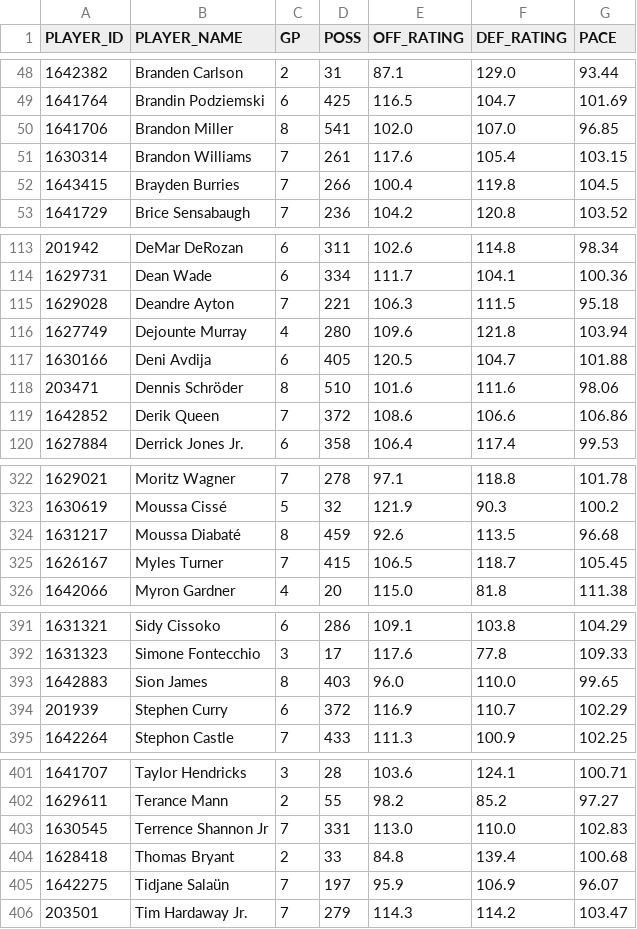
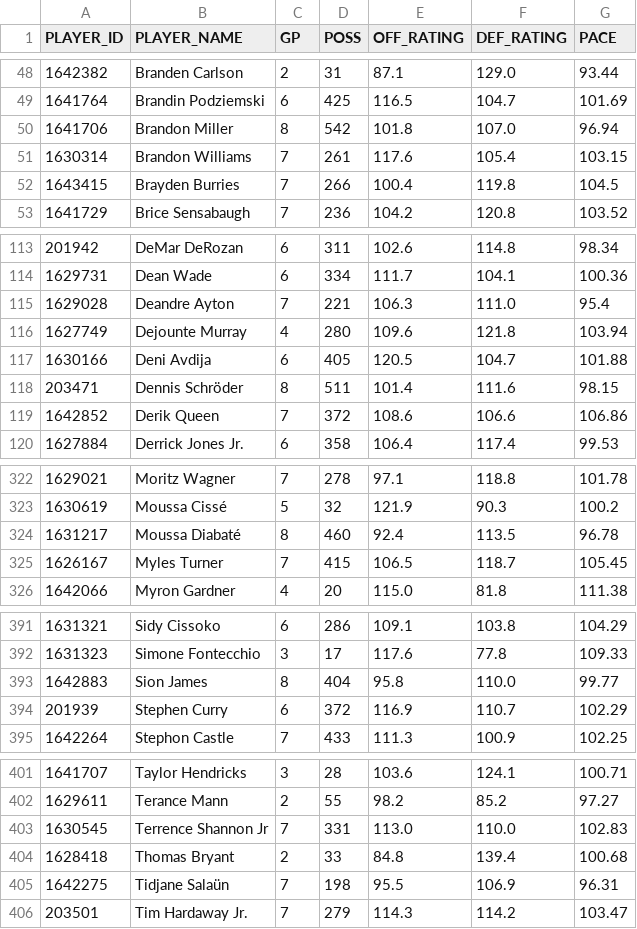
Before and after one commit to ronaldochavez/nba_prediction, a CSV file: data/player_ratings_2026-27.csv, drawn as a sheet; only a part is shown, gaps mark what is left out; the diff covers the shown part only.

```diff
--- a/data/player_ratings_2026-27.csv
+++ b/data/player_ratings_2026-27.csv
@@ -49,3 +49,3 @@ PLAYER_ID,PLAYER_NAME,GP,POSS,OFF_RATING,DEF_RATING,PACE
 1641764,Brandin Podziemski,6,425,116.5,104.7,101.69
-1641706,Brandon Miller,8,541,102.0,107.0,96.85
+1641706,Brandon Miller,8,542,101.8,107.0,96.94
 1630314,Brandon Williams,7,261,117.6,105.4,103.15
@@ -114,6 +114,6 @@ PLAYER_ID,PLAYER_NAME,GP,POSS,OFF_RATING,DEF_RATING,PACE
 1629731,Dean Wade,6,334,111.7,104.1,100.36
-1629028,Deandre Ayton,7,221,106.3,111.5,95.18
+1629028,Deandre Ayton,7,221,106.3,111.0,95.4
 1627749,Dejounte Murray,4,280,109.6,121.8,103.94
 1630166,Deni Avdija,6,405,120.5,104.7,101.88
-203471,Dennis Schröder,8,510,101.6,111.6,98.06
+203471,Dennis Schröder,8,511,101.4,111.6,98.15
 1642852,Derik Queen,7,372,108.6,106.6,106.86
@@ -323,3 +323,3 @@ PLAYER_ID,PLAYER_NAME,GP,POSS,OFF_RATING,DEF_RATING,PACE
 1630619,Moussa Cissé,5,32,121.9,90.3,100.2
-1631217,Moussa Diabaté,8,459,92.6,113.5,96.68
+1631217,Moussa Diabaté,8,460,92.4,113.5,96.78
 1626167,Myles Turner,7,415,106.5,118.7,105.45
@@ -392,3 +392,3 @@ PLAYER_ID,PLAYER_NAME,GP,POSS,OFF_RATING,DEF_RATING,PACE
 1631323,Simone Fontecchio,3,17,117.6,77.8,109.33
-1642883,Sion James,8,403,96.0,110.0,99.65
+1642883,Sion James,8,404,95.8,110.0,99.77
 201939,Stephen Curry,6,372,116.9,110.7,102.29
@@ -404,3 +404,3 @@ PLAYER_ID,PLAYER_NAME,GP,POSS,OFF_RATING,DEF_RATING,PACE
 1628418,Thomas Bryant,2,33,84.8,139.4,100.68
-1642275,Tidjane Salaün,7,197,95.9,106.9,96.07
+1642275,Tidjane Salaün,7,198,95.5,106.9,96.31
 203501,Tim Hardaway Jr.,7,279,114.3,114.2,103.47
```
Also changed, not shown: 8 edited cells elsewhere in this file, data/game_logs_2026-27.csv, data/rosters_2026-27.csv.
